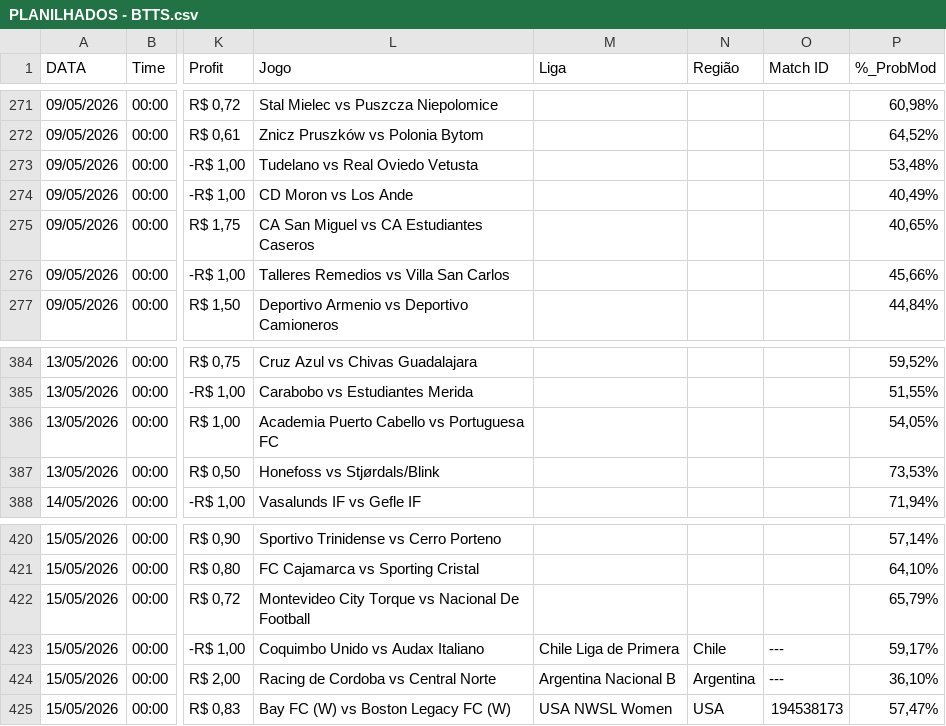
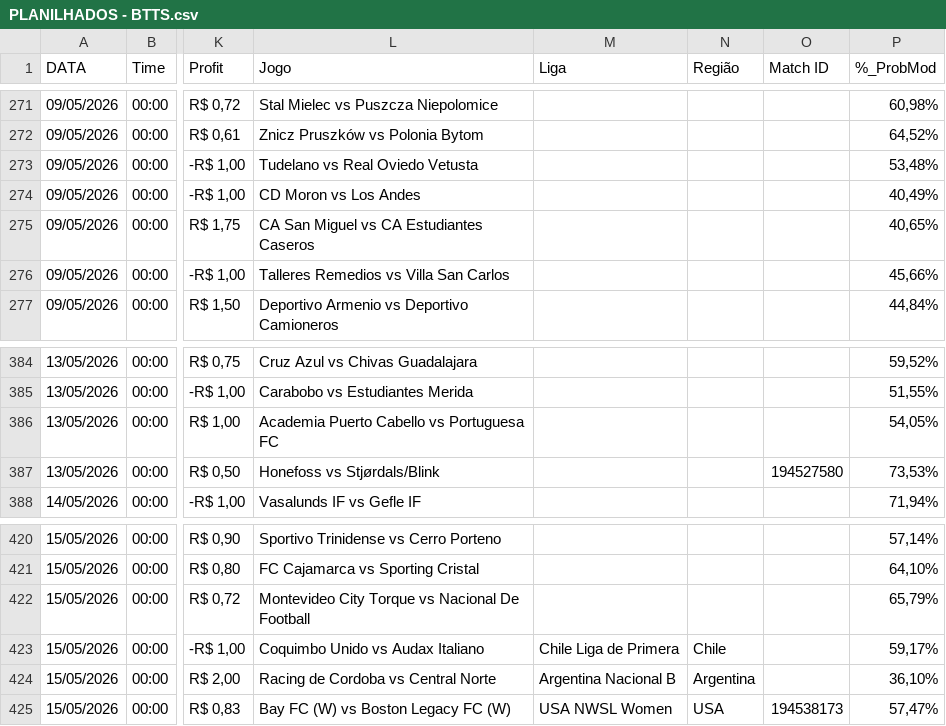
Before and after one commit to gatodegravata/vulp-stats, a CSV file: complementos/PLANILHADOS - BTTS.csv, drawn as a sheet; only a part is shown, gaps mark what is left out; the diff names each change by its address in the sheet, - before the commit and + after, or states it on an @@ line.

```diff
--- a/complementos/PLANILHADOS - BTTS.csv
+++ b/complementos/PLANILHADOS - BTTS.csv
-L274 (Jogo): CD Moron vs Los Ande
+L274 (Jogo): CD Moron vs Los Andes
-O387 (Match ID): (empty)
+O387 (Match ID): 194527580
-O423:O424 (Match ID): ---
+O423:O424 (Match ID): (empty)
```
Also changed, not shown: 1 other file.
